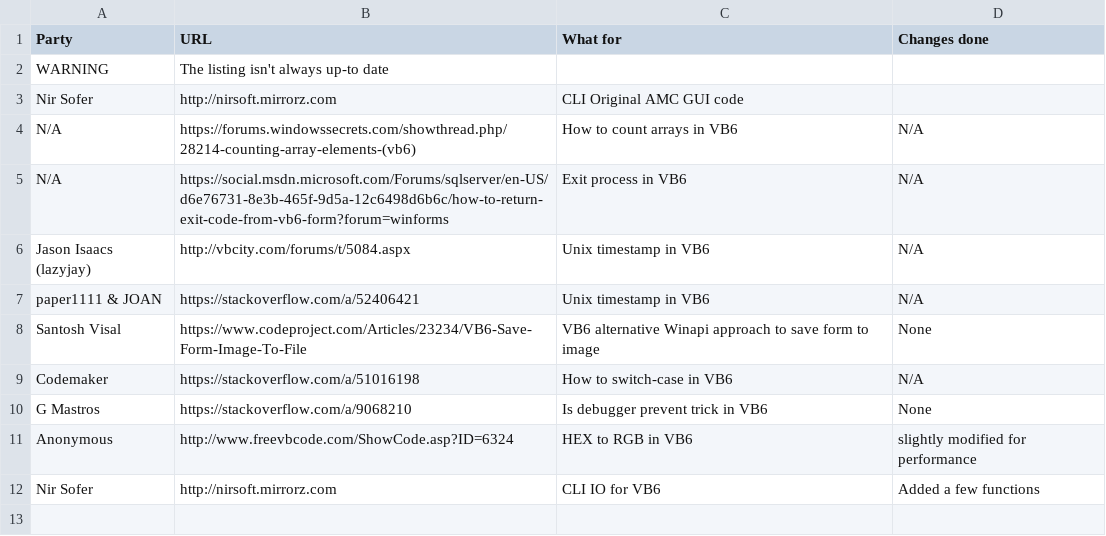
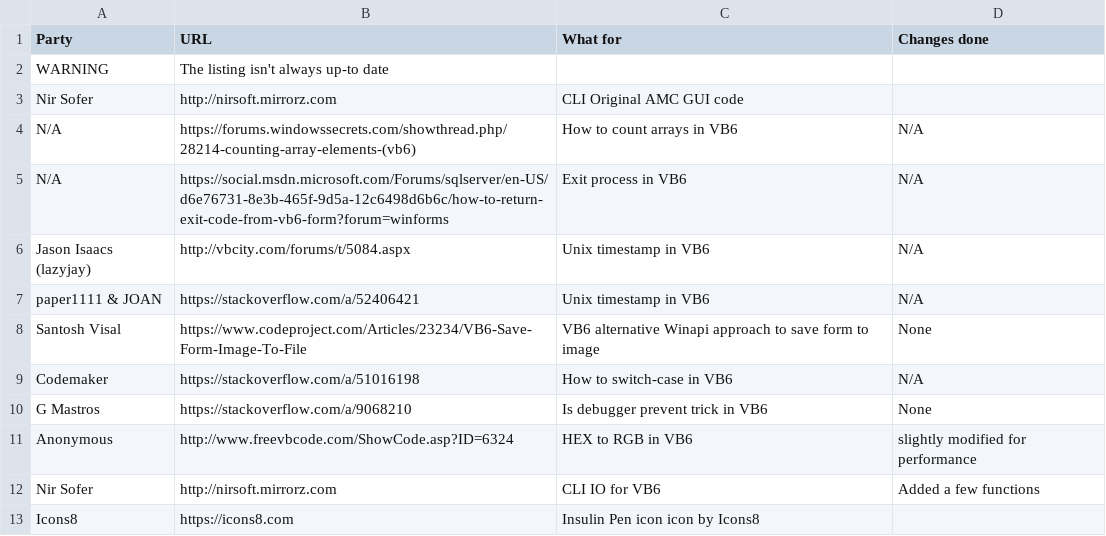
Before and after one commit to TAbdiukov/AMC_patcher-CLI, a CSV file: acknowledgements.csv, drawn as a sheet; the diff names each change by its address in the sheet, - before the commit and + after, or states it on an @@ line.

```diff
--- a/acknowledgements.csv
+++ b/acknowledgements.csv
+row 13: Icons8 | https://icons8.com | Insulin Pen icon icon by Icons8
```
Also changed, not shown: 1 other file.
